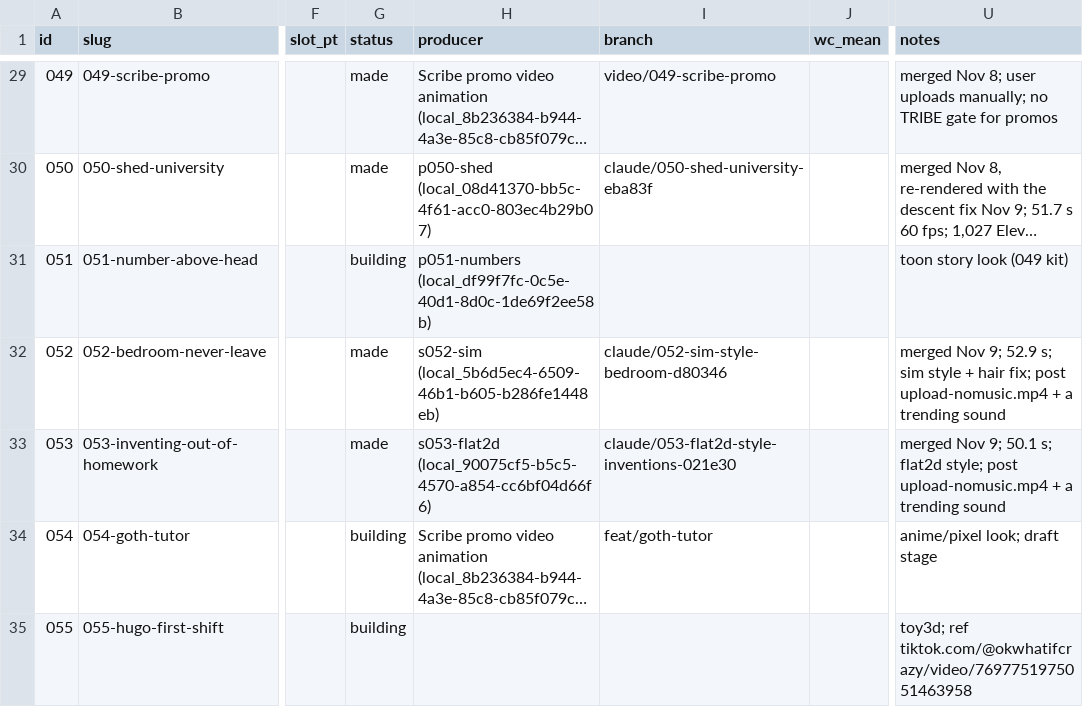
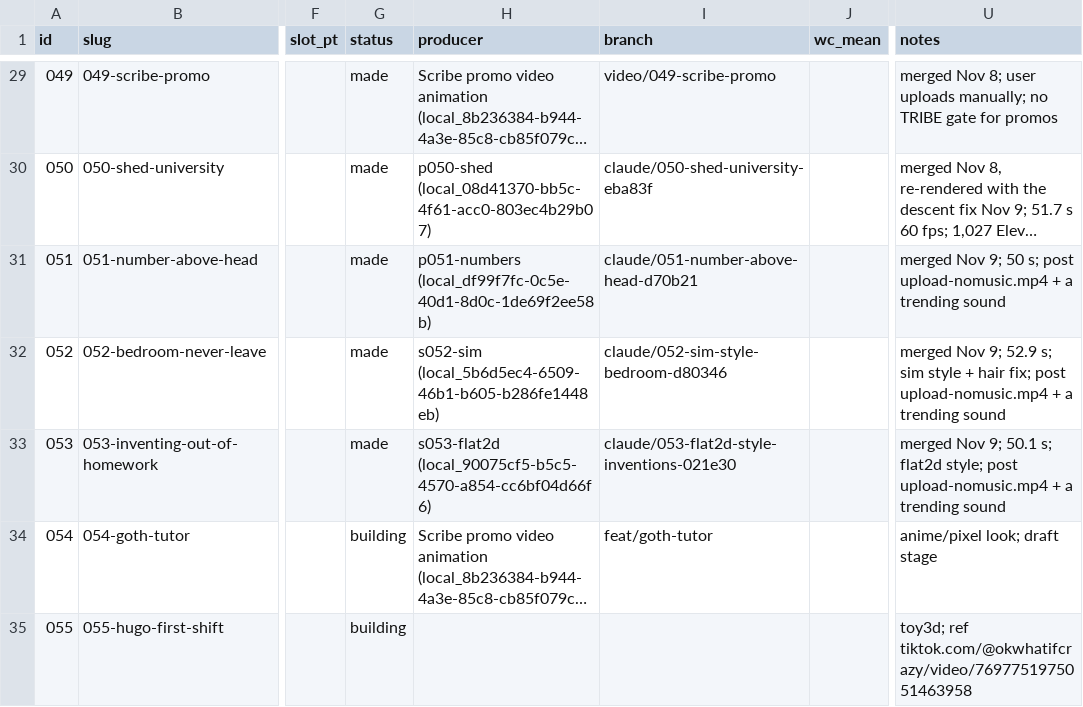
Before and after one commit to dylann4500/EDStudio, a CSV file: ops/ledger.csv, drawn as a sheet; only a part is shown, gaps mark what is left out; long unchanged cells end in …; the diff names each change by its address in the sheet, - before the commit and + after, or states it on an @@ line.

```diff
--- a/ops/ledger.csv
+++ b/ops/ledger.csv
-G31 (status): building
+G31 (status): made
-I31 (branch): (empty)
+I31 (branch): claude/051-number-above-head-d70b21
-U31 (notes): toon story look (049 kit)
+U31 (notes): merged Nov 9; 50 s; post upload-nomusic.mp4 + a trending sound
```
